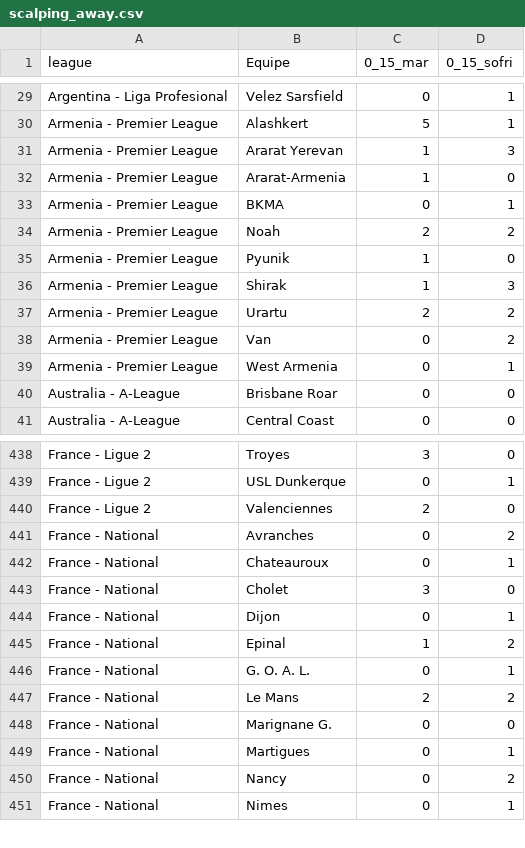
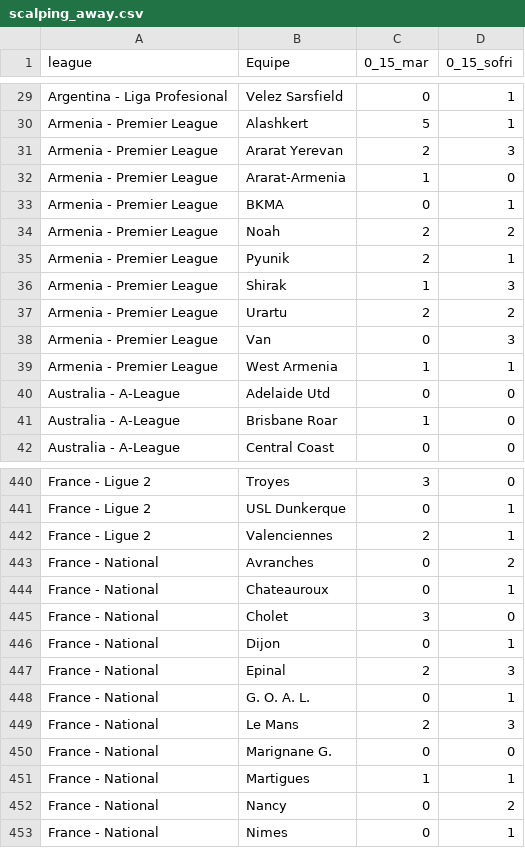
Before and after one commit to scooby75/bdfootball, a CSV file: scalping_away.csv, drawn as a sheet; only a part is shown, gaps mark what is left out; the diff covers the shown part only.

```diff
--- a/scalping_away.csv
+++ b/scalping_away.csv
@@ -30,3 +30,3 @@ Argentina - Liga Profesional,Velez Sarsfield,0,1
 Armenia - Premier League,Alashkert,5,1
-Armenia - Premier League,Ararat Yerevan,1,3
+Armenia - Premier League,Ararat Yerevan,2,3
 Armenia - Premier League,Ararat-Armenia,1,0
@@ -34,8 +34,9 @@ Armenia - Premier League,BKMA,0,1
 Armenia - Premier League,Noah,2,2
-Armenia - Premier League,Pyunik,1,0
+Armenia - Premier League,Pyunik,2,1
 Armenia - Premier League,Shirak,1,3
 Armenia - Premier League,Urartu,2,2
-Armenia - Premier League,Van,0,2
-Armenia - Premier League,West Armenia,0,1
-Australia - A-League,Brisbane Roar,0,0
+Armenia - Premier League,Van,0,3
+Armenia - Premier League,West Armenia,1,1
+Australia - A-League,Adelaide Utd,0,0
+Australia - A-League,Brisbane Roar,1,0
 Australia - A-League,Central Coast,0,0
@@ -439,3 +441,3 @@ France - Ligue 2,Troyes,3,0
 France - Ligue 2,USL Dunkerque,0,1
-France - Ligue 2,Valenciennes,2,0
+France - Ligue 2,Valenciennes,2,1
 France - National,Avranches,0,2
@@ -444,7 +446,7 @@ France - National,Cholet,3,0
 France - National,Dijon,0,1
-France - National,Epinal,1,2
+France - National,Epinal,2,3
 France - National,G. O. A. L.,0,1
-France - National,Le Mans,2,2
+France - National,Le Mans,2,3
 France - National,Marignane G.,0,0
-France - National,Martigues,0,1
+France - National,Martigues,1,1
 France - National,Nancy,0,2
```
Also changed, not shown: 1 added row and 144 edited cells elsewhere in this file, last4_away_geral.csv, momento_do_gol_away.csv, 4 other files.
